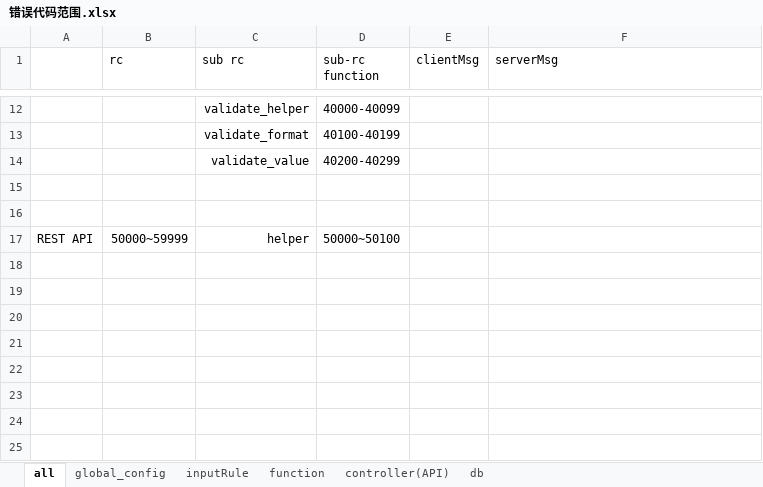
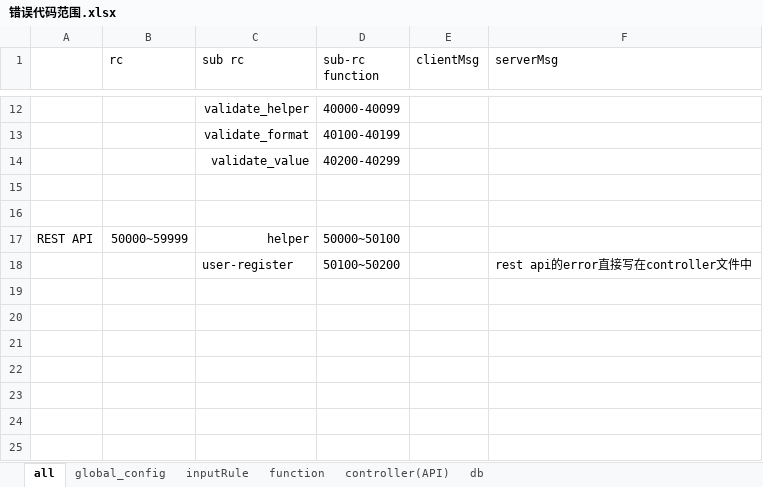
Before and after one commit to zwzw911/ss_vue_express, an Excel workbook: express/doc/错误代码/错误代码范围.xlsx, sheet all, drawn as a sheet; only a part is shown, gaps mark what is left out; values as stored, in another font and other column widths than the file's, no borders; the diff names each change by its address in the sheet, - before the commit and + after, or states it on an @@ line.

```diff
--- a/express/doc/错误代码/错误代码范围.xlsx (sheet all)
+++ b/express/doc/错误代码/错误代码范围.xlsx (sheet all)
-row 18: (empty)
+row 18:  |  | user-register | 50100~50200 |  | rest api的error直接写在controller文件中
```
Also changed, not shown: 5 other files.
